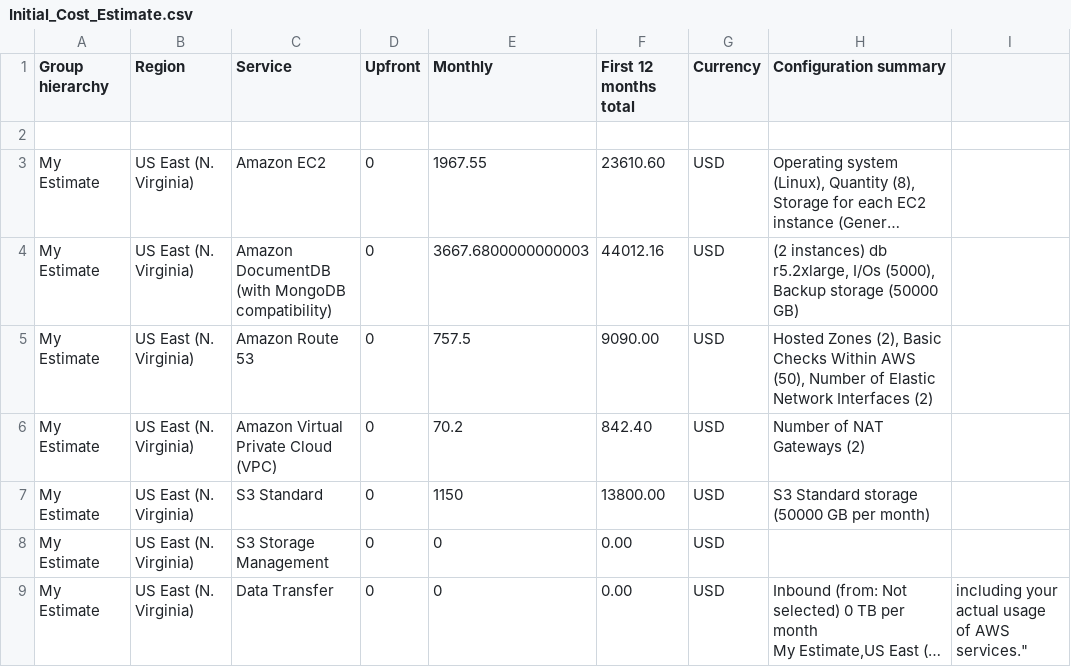
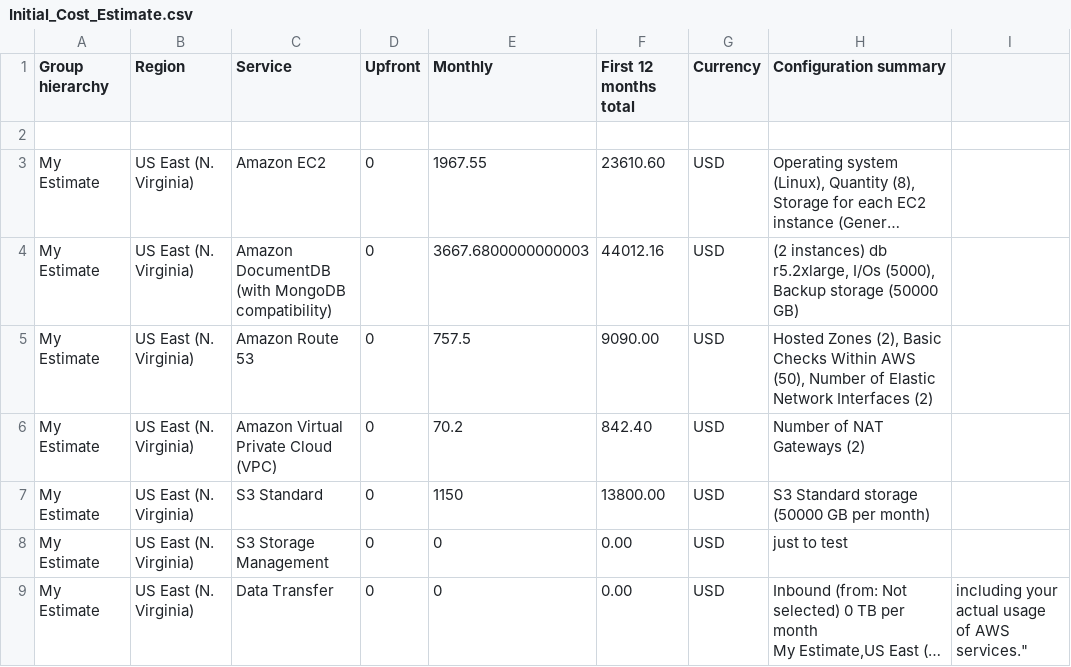
Before and after one commit to YoussefBayouli/Design-Provision-and-Monitor-AWS-Infrastructure-at-Scale, a CSV file: Initial_Cost_Estimate.csv, drawn as a sheet; long unchanged cells end in …; the diff names each change by its address in the sheet, - before the commit and + after, or states it on an @@ line.

Commit message:
rendering csv to table

```diff
--- a/Initial_Cost_Estimate.csv
+++ b/Initial_Cost_Estimate.csv
-H8 (Configuration summary): (empty)
+H8 (Configuration summary): just to test
```
